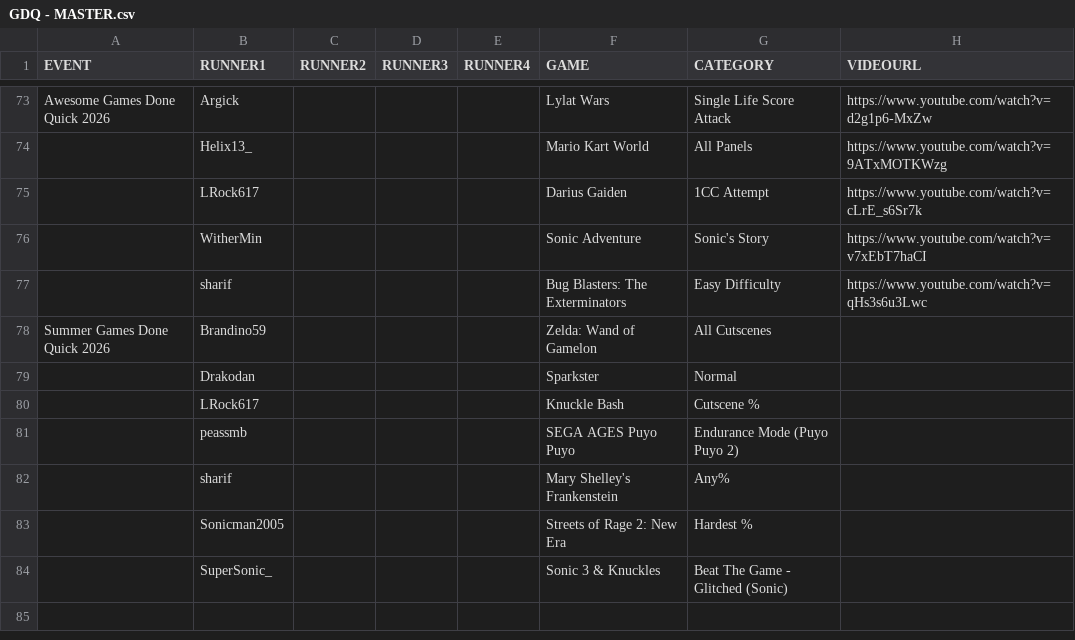
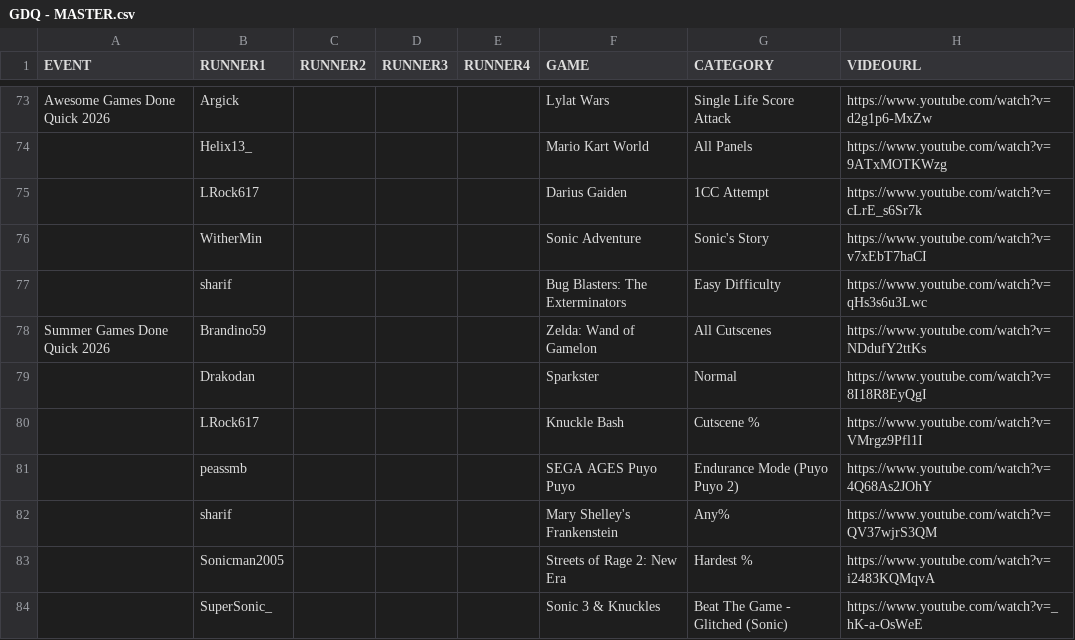
Before and after one commit to segacrew/segacrew-website, a CSV file: GDQ - MASTER.csv, drawn as a sheet; only a part is shown, gaps mark what is left out.

```diff
--- a/GDQ - MASTER.csv
+++ b/GDQ - MASTER.csv
@@ -77,8 +77,8 @@ Awesome Games Done Quick 2026,Argick,,,,Lylat Wars,Single Life Score Attack,http
 ,sharif,,,,Bug Blasters: The Exterminators,Easy Difficulty,https://www.youtube.com/watch?v=qHs3s6u3Lwc
-Summer Games Done Quick 2026,Brandino59 ,,,,Zelda: Wand of Gamelon,All Cutscenes,
-,Drakodan,,,,Sparkster,Normal,
-,LRock617,,,,Knuckle Bash,Cutscene %,
-,peassmb,,,,SEGA AGES Puyo Puyo,Endurance Mode (Puyo Puyo 2),
-,sharif,,,,Mary Shelley's Frankenstein,Any%,
-,Sonicman2005,,,,Streets of Rage 2: New Era,Hardest %,
-,SuperSonic_,,,,Sonic 3 & Knuckles,Beat The Game - Glitched (Sonic),
+Summer Games Done Quick 2026,Brandino59 ,,,,Zelda: Wand of Gamelon,All Cutscenes,https://www.youtube.com/watch?v=NDdufY2ttKs
+,Drakodan,,,,Sparkster,Normal,https://www.youtube.com/watch?v=8I18R8EyQgI
+,LRock617,,,,Knuckle Bash,Cutscene %,https://www.youtube.com/watch?v=VMrgz9Pfl1I
+,peassmb,,,,SEGA AGES Puyo Puyo,Endurance Mode (Puyo Puyo 2),https://www.youtube.com/watch?v=4Q68As2JOhY
+,sharif,,,,Mary Shelley's Frankenstein,Any%,https://www.youtube.com/watch?v=QV37wjrS3QM
+,Sonicman2005,,,,Streets of Rage 2: New Era,Hardest %,https://www.youtube.com/watch?v=i2483KQMqvA
+,SuperSonic_,,,,Sonic 3 & Knuckles,Beat The Game - Glitched (Sonic),https://www.youtube.com/watch?v=_hK-a-OsWeE
```
Also changed, not shown: SEGA CREW RACES - MASTER.csv, 1 other file.
